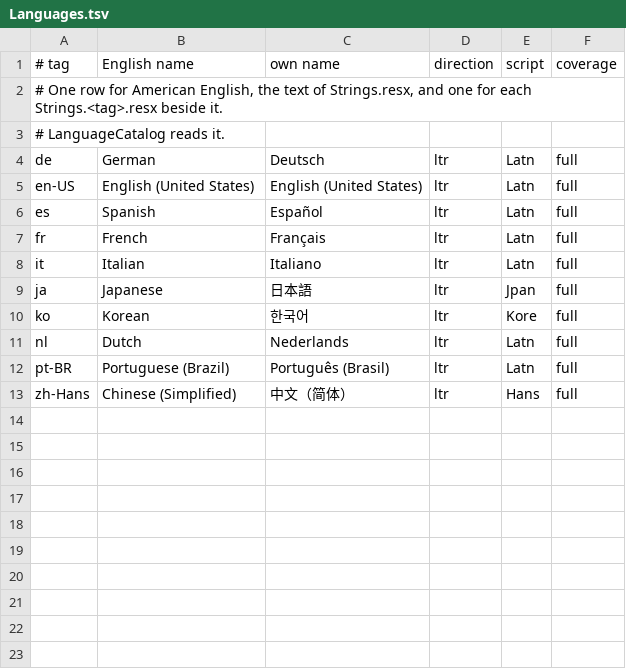
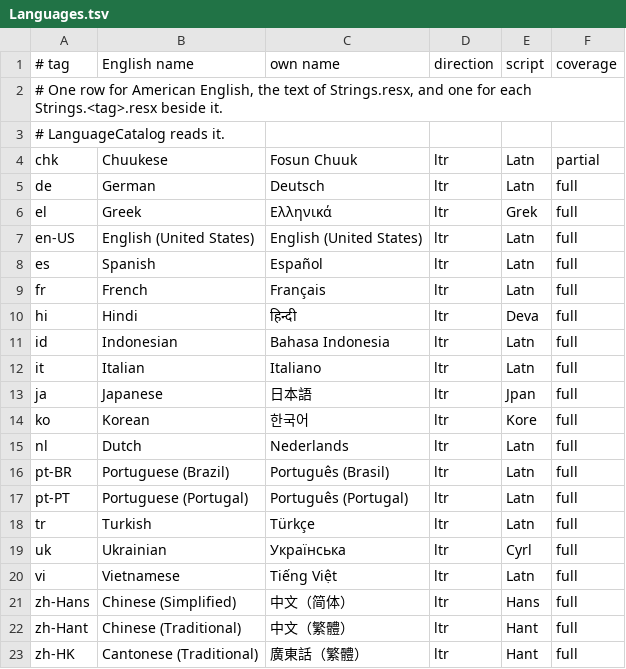
Before and after one commit to KLAVIATURKIN/PadForge, a TSV file: PadForge.App/Resources/Strings/Languages.tsv, drawn as a sheet; the diff names each change by its address in the sheet, - before the commit and + after, or states it on an @@ line.

Commit message:
Add ten translations of the interface (#505)
European Portuguese, Hindi, Traditional Chinese for Taiwan and for
Hong Kong, Indonesian, Ukrainian, Turkish, Greek and Vietnamese hold
every string. Chuukese holds the 360 strings that could be rendered
correctly and shows the rest in English.

Each passed the translation rules, then a second reading that put it
back into English without sight of the source and compared the two.
Every string that reading flagged was corrected or left out. No native
speaker has reviewed any of them.

The table holds 20 languages.

13,581 + 701 tests pass.

```diff
--- a/PadForge.App/Resources/Strings/Languages.tsv
+++ b/PadForge.App/Resources/Strings/Languages.tsv
+row 4: chk | Chuukese | Fosun Chuuk | ltr | Latn | partial
+row 6: el | Greek | Ελληνικά | ltr | Grek | full
+row 10: hi | Hindi | हिन्दी | ltr | Deva | full
+row 11: id | Indonesian | Bahasa Indonesia | ltr | Latn | full
+row 17: pt-PT | Portuguese (Portugal) | Português (Portugal) | ltr | Latn | full
+row 18: tr | Turkish | Türkçe | ltr | Latn | full
+row 19: uk | Ukrainian | Українська | ltr | Cyrl | full
+row 20: vi | Vietnamese | Tiếng Việt | ltr | Latn | full
+row 22: zh-Hant | Chinese (Traditional) | 中文（繁體） | ltr | Hant | full
+row 23: zh-HK | Cantonese (Traditional) | 廣東話（繁體） | ltr | Hant | full
```
Also changed, not shown: 11 other files.
